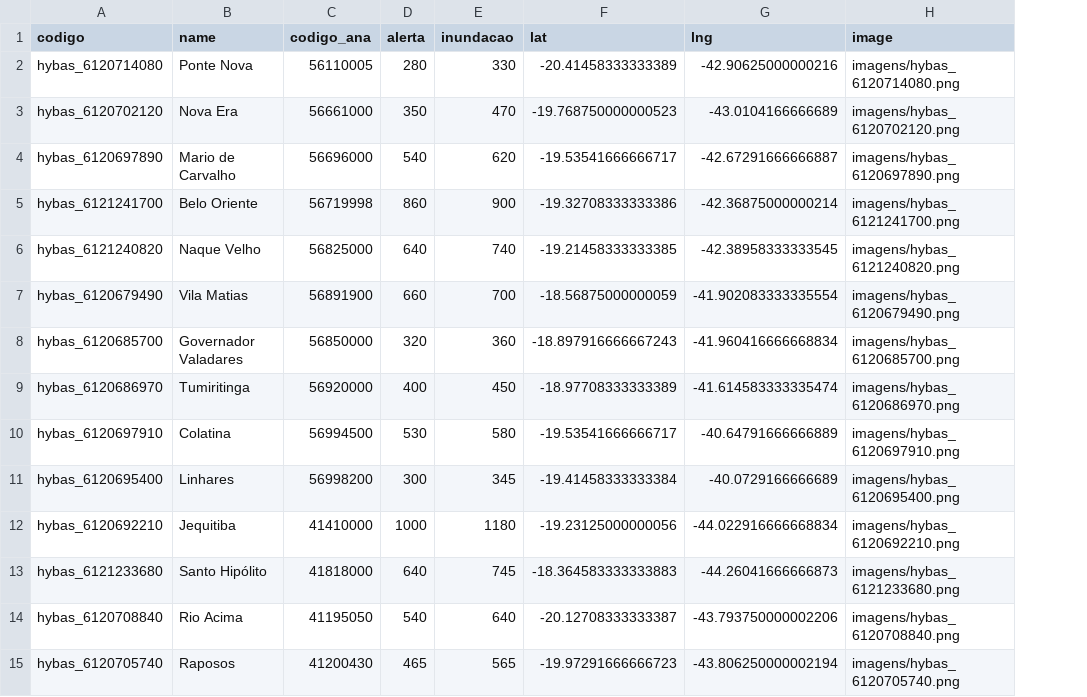
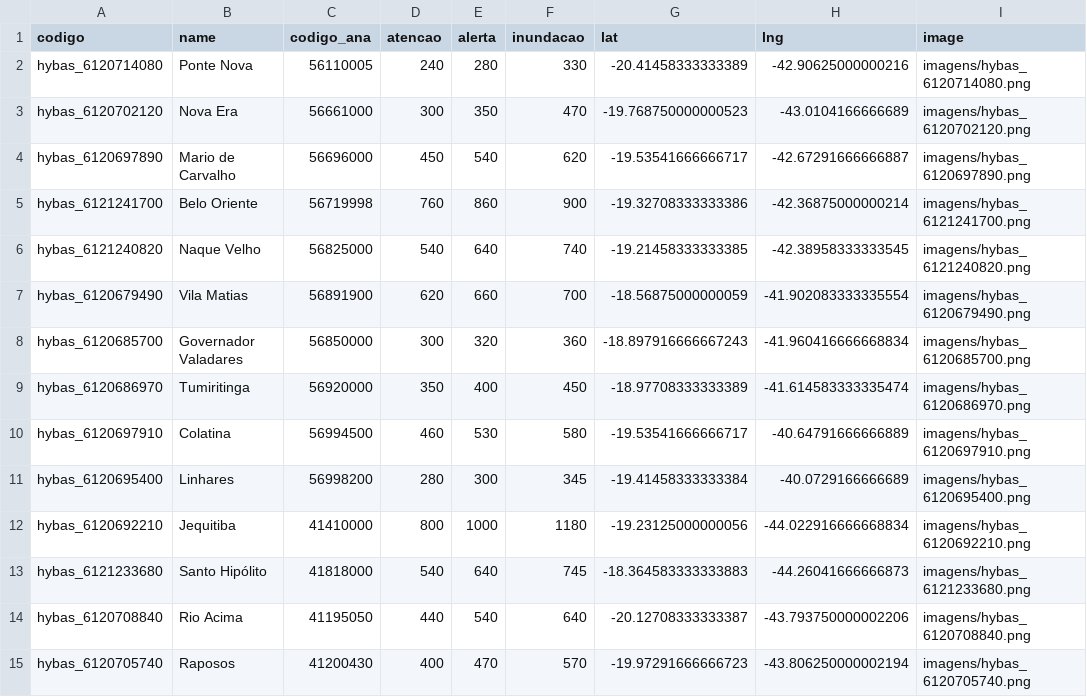
Before and after one commit to Marcio-Candido/Previsoes-API-Google, a CSV file: data.csv, drawn as a sheet; addresses are those after the commit; the diff names each change by its address in the sheet, - before the commit and + after, or states it on an @@ line.

Commit message:
acrecimo atencao

```diff
--- a/data.csv
+++ b/data.csv
+column D (atencao), rows 2-15: 240 | 300 | 450 | 760 | 540 | 620 | 300 | 350 | 460 | 280 | 800 | 540 | 440 | 400
-E15 (alerta): 465
+E15 (alerta): 470
-F15 (inundacao): 565
+F15 (inundacao): 570
```
